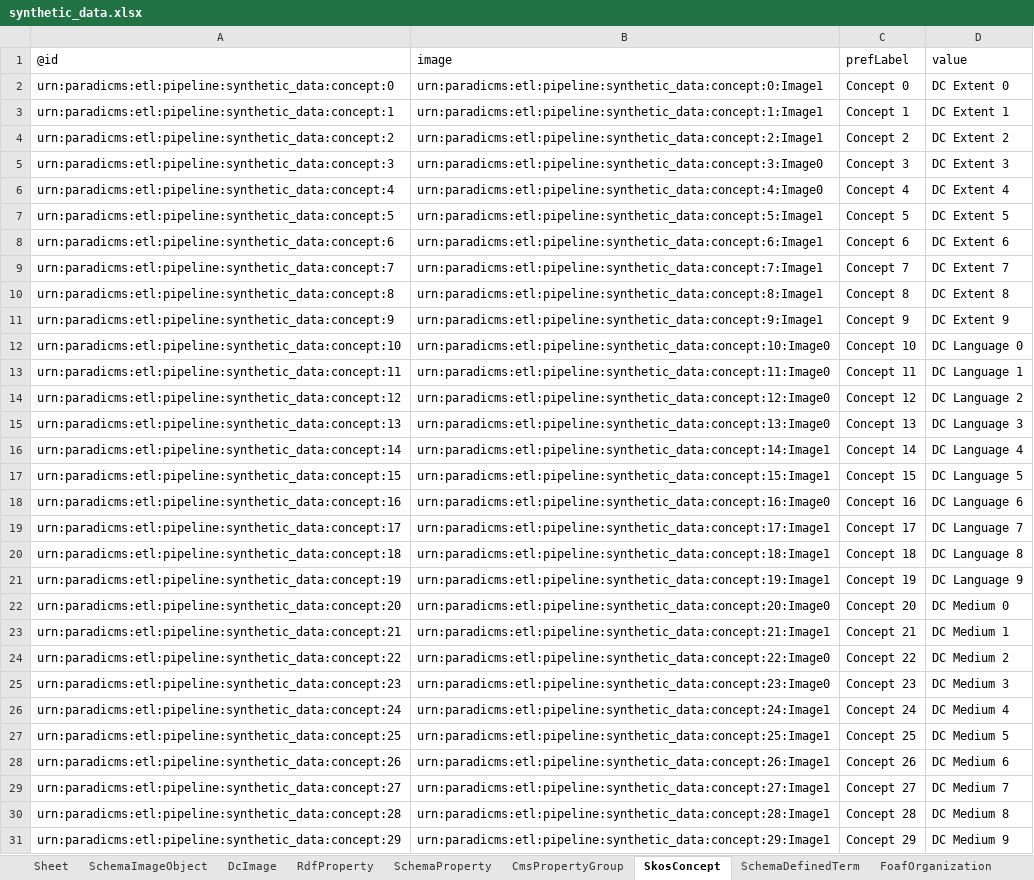
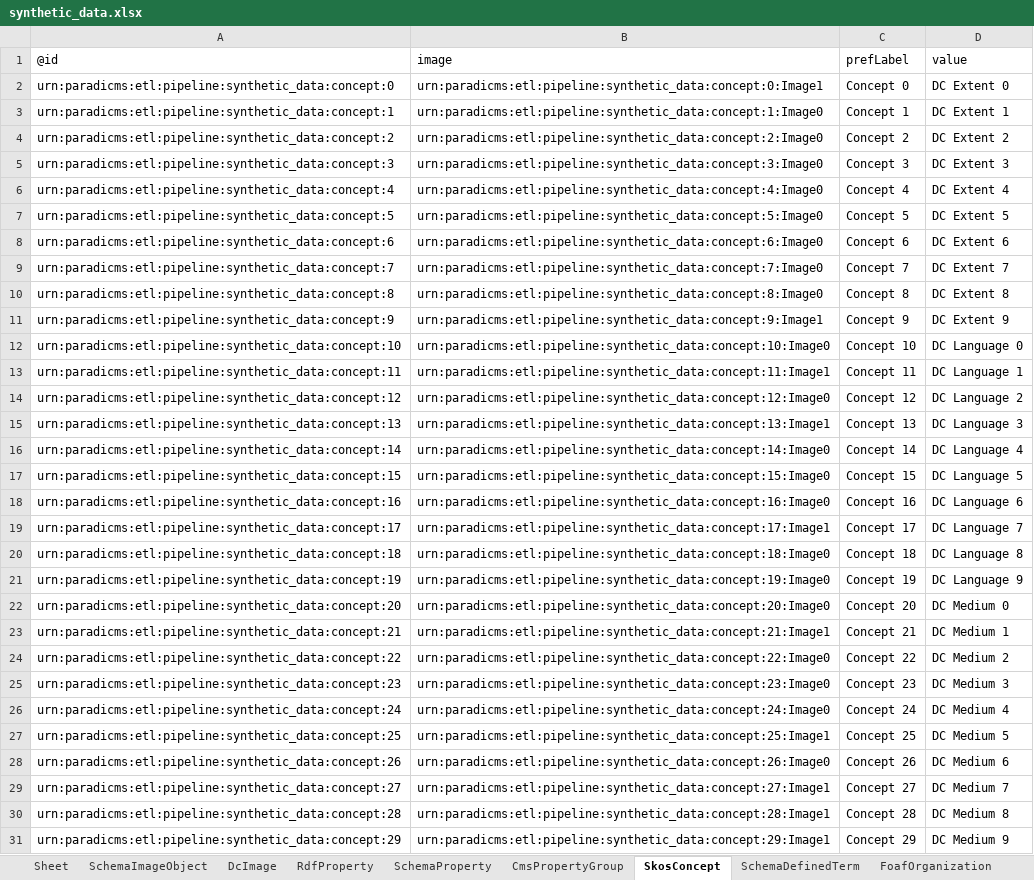
Before and after one commit to paradicms/paradicms, an Excel workbook: data/synthetic/synthetic_data.xlsx, sheet SkosConcept, drawn as a sheet; only a part is shown; values as stored, in another font and other column widths than the file's, no borders; the diff covers the shown part only; the diff names each change by its address in the sheet, - before the commit and + after, or states it on an @@ line.

Commit message:
differentiate original and canonical synthetic data

```diff
--- a/data/synthetic/synthetic_data.xlsx (sheet SkosConcept)
+++ b/data/synthetic/synthetic_data.xlsx (sheet SkosConcept)
-B3 (image): urn:paradicms:etl:pipeline:synthetic_data:concept:1:Image1
+B3 (image): urn:paradicms:etl:pipeline:synthetic_data:concept:1:Image0
-B4 (image): urn:paradicms:etl:pipeline:synthetic_data:concept:2:Image1
+B4 (image): urn:paradicms:etl:pipeline:synthetic_data:concept:2:Image0
-B7 (image): urn:paradicms:etl:pipeline:synthetic_data:concept:5:Image1
+B7 (image): urn:paradicms:etl:pipeline:synthetic_data:concept:5:Image0
-B8 (image): urn:paradicms:etl:pipeline:synthetic_data:concept:6:Image1
+B8 (image): urn:paradicms:etl:pipeline:synthetic_data:concept:6:Image0
-B9 (image): urn:paradicms:etl:pipeline:synthetic_data:concept:7:Image1
+B9 (image): urn:paradicms:etl:pipeline:synthetic_data:concept:7:Image0
-B10 (image): urn:paradicms:etl:pipeline:synthetic_data:concept:8:Image1
+B10 (image): urn:paradicms:etl:pipeline:synthetic_data:concept:8:Image0
-B13 (image): urn:paradicms:etl:pipeline:synthetic_data:concept:11:Image0
+B13 (image): urn:paradicms:etl:pipeline:synthetic_data:concept:11:Image1
-B15 (image): urn:paradicms:etl:pipeline:synthetic_data:concept:13:Image0
+B15 (image): urn:paradicms:etl:pipeline:synthetic_data:concept:13:Image1
-B16 (image): urn:paradicms:etl:pipeline:synthetic_data:concept:14:Image1
+B16 (image): urn:paradicms:etl:pipeline:synthetic_data:concept:14:Image0
-B17 (image): urn:paradicms:etl:pipeline:synthetic_data:concept:15:Image1
+B17 (image): urn:paradicms:etl:pipeline:synthetic_data:concept:15:Image0
-B20 (image): urn:paradicms:etl:pipeline:synthetic_data:concept:18:Image1
+B20 (image): urn:paradicms:etl:pipeline:synthetic_data:concept:18:Image0
-B21 (image): urn:paradicms:etl:pipeline:synthetic_data:concept:19:Image1
+B21 (image): urn:paradicms:etl:pipeline:synthetic_data:concept:19:Image0
-B26 (image): urn:paradicms:etl:pipeline:synthetic_data:concept:24:Image1
+B26 (image): urn:paradicms:etl:pipeline:synthetic_data:concept:24:Image0
-B28 (image): urn:paradicms:etl:pipeline:synthetic_data:concept:26:Image1
+B28 (image): urn:paradicms:etl:pipeline:synthetic_data:concept:26:Image0
```
Also changed, not shown: 31 edited cells elsewhere in this sheet, sheet SchemaDefinedTerm, sheet RdfProperty, sheet FoafPerson, sheet SchemaPerson, sheet SchemaProperty, sheet RightsStatementsDotOrgRightsStatement, 4 more sheets, 16 other files.
